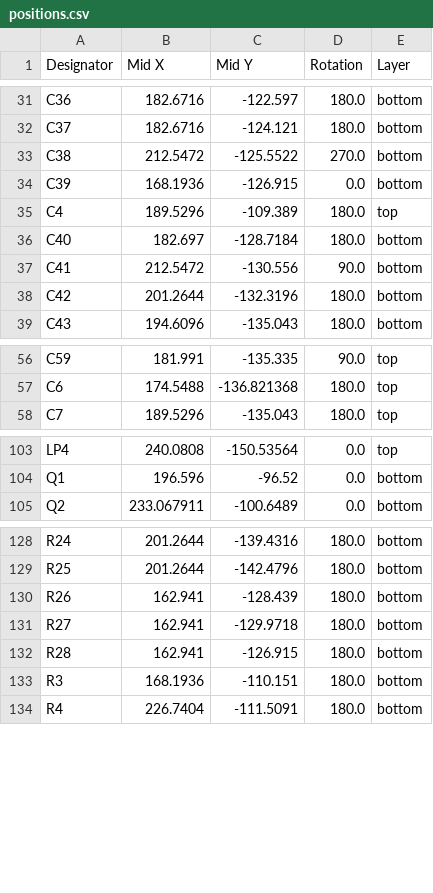
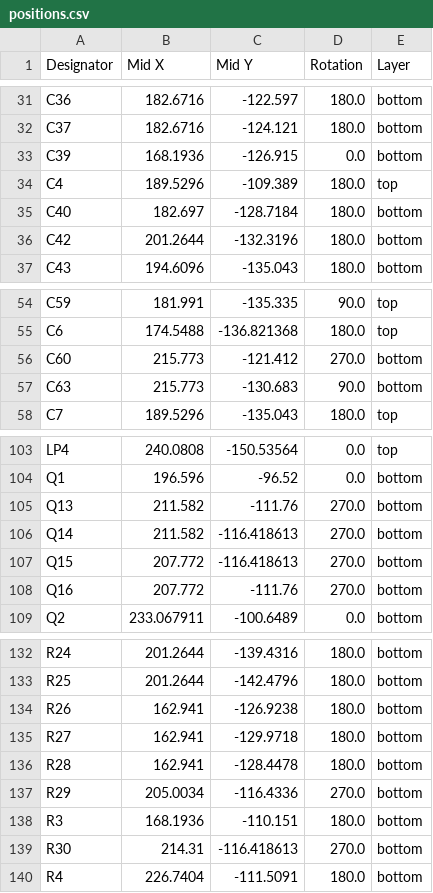
Before and after one commit to RealtimeRoboticsGroup/electrical, a CSV file: circuit-boards/TVS-Adapter-v1/production/positions.csv, drawn as a sheet; only a part is shown, gaps mark what is left out; the diff covers the shown part only.

```diff
--- a/circuit-boards/TVS-Adapter-v1/production/positions.csv
+++ b/circuit-boards/TVS-Adapter-v1/production/positions.csv
@@ -32,3 +32,2 @@ C36,182.6716,-122.597,180.0,bottom
 C37,182.6716,-124.121,180.0,bottom
-C38,212.5472,-125.5522,270.0,bottom
 C39,168.1936,-126.915,0.0,bottom
@@ -36,3 +35,2 @@ C4,189.5296,-109.389,180.0,top
 C40,182.697,-128.7184,180.0,bottom
-C41,212.5472,-130.556,90.0,bottom
 C42,201.2644,-132.3196,180.0,bottom
@@ -57,2 +55,4 @@ C59,181.991,-135.335,90.0,top
 C6,174.5488,-136.821368,180.0,top
+C60,215.773,-121.412,270.0,bottom
+C63,215.773,-130.683,90.0,bottom
 C7,189.5296,-135.043,180.0,top
@@ -104,2 +104,6 @@ LP4,240.0808,-150.53564,0.0,top
 Q1,196.596,-96.52,0.0,bottom
+Q13,211.582,-111.76,270.0,bottom
+Q14,211.582,-116.418613,270.0,bottom
+Q15,207.772,-116.418613,270.0,bottom
+Q16,207.772,-111.76,270.0,bottom
 Q2,233.067911,-100.6489,0.0,bottom
@@ -129,6 +133,8 @@ R24,201.2644,-139.4316,180.0,bottom
 R25,201.2644,-142.4796,180.0,bottom
-R26,162.941,-128.439,180.0,bottom
+R26,162.941,-126.9238,180.0,bottom
 R27,162.941,-129.9718,180.0,bottom
-R28,162.941,-126.915,180.0,bottom
+R28,162.941,-128.4478,180.0,bottom
+R29,205.0034,-116.4336,270.0,bottom
 R3,168.1936,-110.151,180.0,bottom
+R30,214.31,-116.418613,270.0,bottom
 R4,226.7404,-111.5091,180.0,bottom
```
Also changed, not shown: 1 added row and 1 removed row elsewhere in this file, circuit-boards/TVS-Adapter-v1/Output-Files/Assembly-Files/TVS-Adapter-v1-bom.csv, circuit-boards/TVS-Adapter-v1/production/bom.csv, 36 other files.
